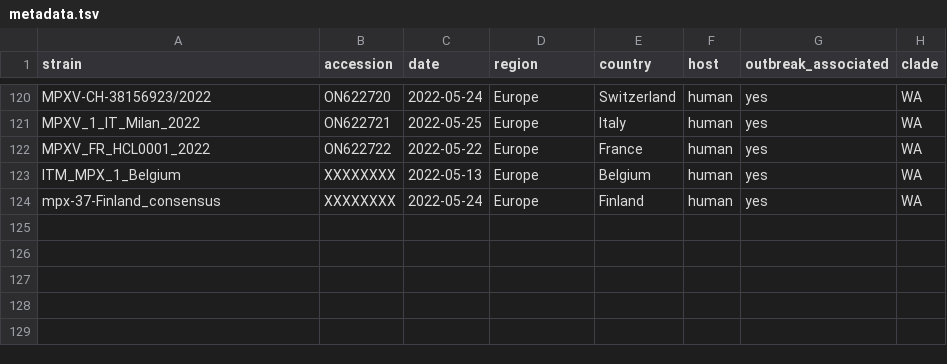
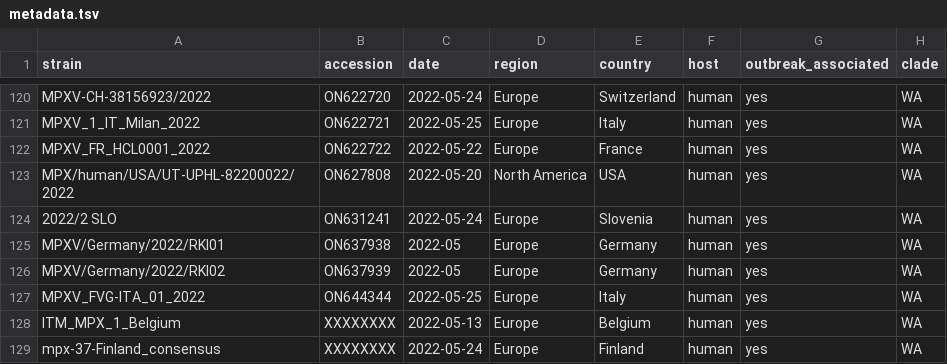
Before and after one commit to nextstrain/mpox, a TSV file: example_data/metadata.tsv, drawn as a sheet; only a part is shown, gaps mark what is left out; the diff names each change by its address in the sheet, - before the commit and + after, or states it on an @@ line.

Commit message:
data: add metadata for 5 new sequences from Genbank

```diff
--- a/example_data/metadata.tsv
+++ b/example_data/metadata.tsv
+row 123: MPX/human/USA/UT-UPHL-82200022/2022 | ON627808 | 2022-05-20 | North America | USA | human | yes | WA
+row 124: 2022/2 SLO | ON631241 | 2022-05-24 | Europe | Slovenia | human | yes | WA
+row 125: MPXV/Germany/2022/RKI01 | ON637938 | 2022-05 | Europe | Germany | human | yes | WA
+row 126: MPXV/Germany/2022/RKI02 | ON637939 | 2022-05 | Europe | Germany | human | yes | WA
+row 127: MPXV_FVG-ITA_01_2022 | ON644344 | 2022-05-25 | Europe | Italy | human | yes | WA
```
